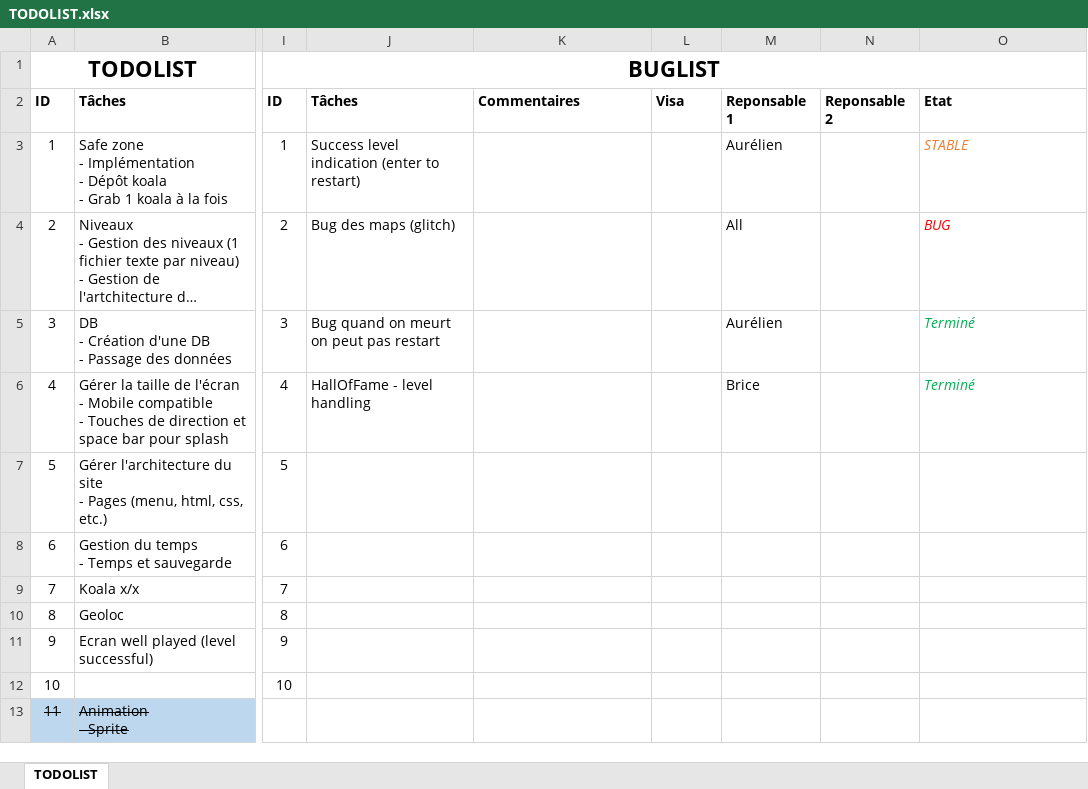
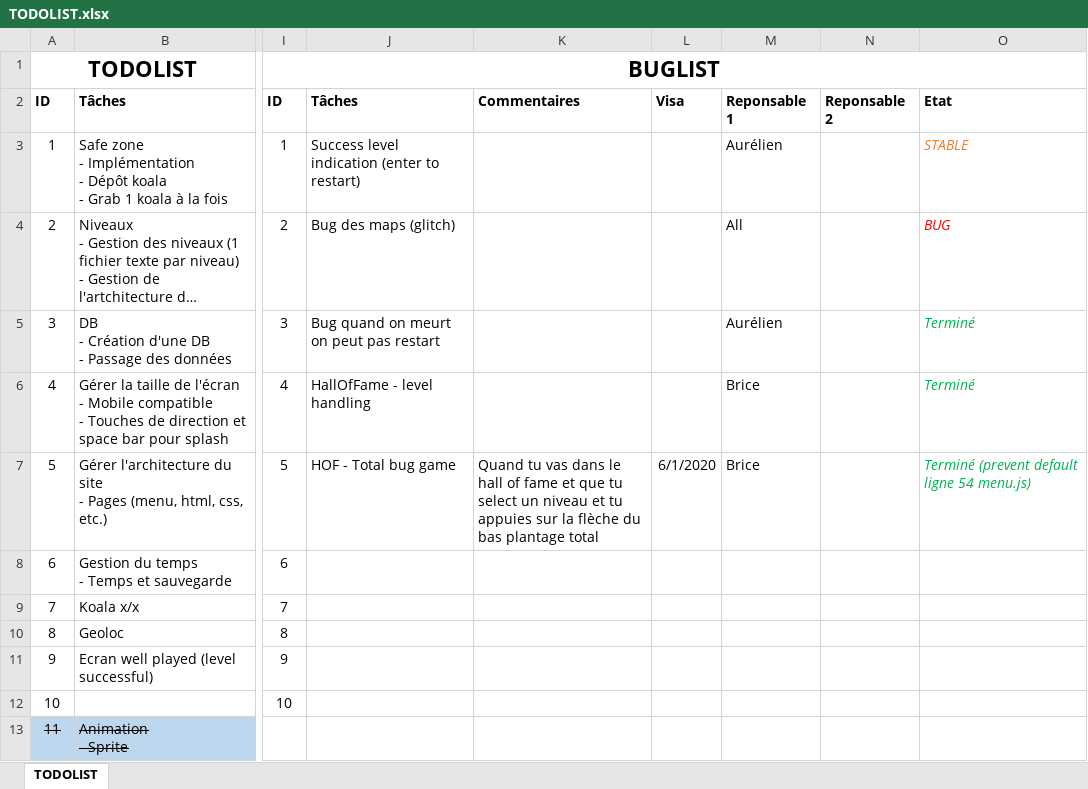
Before and after one commit to aurelienmay/BFMM_SaveTheKoalas, an Excel workbook: Z_Organisation/TODOLIST.xlsx, sheet TODOLIST, drawn as a sheet; only a part is shown, gaps mark what is left out; long unchanged cells end in …; values as stored, in another font and other column widths than the file's, no borders; table styles not drawn; the diff names each change by its address in the sheet, - before the commit and + after, or states it on an @@ line.

```diff
--- a/Z_Organisation/TODOLIST.xlsx (sheet TODOLIST)
+++ b/Z_Organisation/TODOLIST.xlsx (sheet TODOLIST)
-J7: (empty)
+J7: HOF - Total bug game
-K7: (empty)
+K7: Quand tu vas dans le hall of fame et que tu select un niveau et tu appuies sur la flèche du bas plantage total
-L7: (empty)
+L7: 6/1/2020
-M7: (empty)
+M7: Brice
-O7: (empty)
+O7: Terminé (prevent default ligne 54 menu.js)
```
Also changed, not shown: 4 other files.
